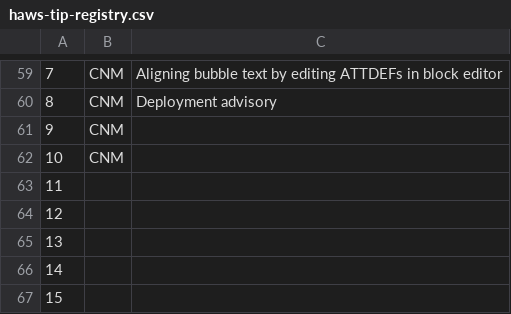
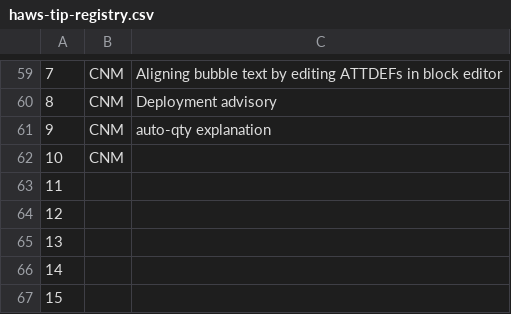
Before and after one commit to hawstom/cnm, a CSV file: devsource/haws-tip-registry.csv, drawn as a sheet; only a part is shown, gaps mark what is left out; the diff names each change by its address in the sheet, - before the commit and + after, or states it on an @@ line.

Commit message:
v5.5.35 Make qt work for hatches etc. Fix setvar in cnmalias. Add tip explanation for unupdated bn qt fields.

```diff
--- a/devsource/haws-tip-registry.csv
+++ b/devsource/haws-tip-registry.csv
-C61: (empty)
+C61: auto-qty explanation
```
Also changed, not shown: 6 other files.
